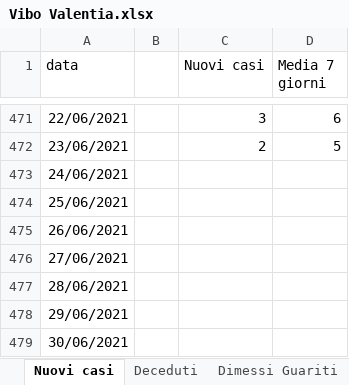
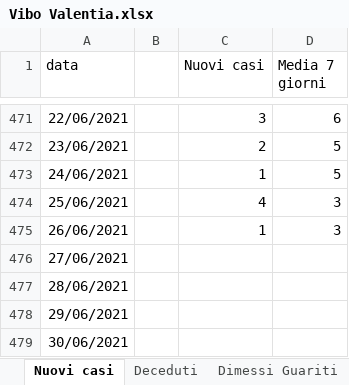
Before and after one commit to fbranda/covid19-opendata-calabria, an Excel workbook: dati/provincia/Vibo Valentia/Vibo Valentia.xlsx, sheet Nuovi casi, drawn as a sheet; only a part is shown, gaps mark what is left out; values as stored, in another font and other column widths than the file's, no borders; the diff names each change by its address in the sheet, - before the commit and + after, or states it on an @@ line.

```diff
--- a/dati/provincia/Vibo Valentia/Vibo Valentia.xlsx (sheet Nuovi casi)
+++ b/dati/provincia/Vibo Valentia/Vibo Valentia.xlsx (sheet Nuovi casi)
-C473 (Nuovi casi): (empty)
+C473 (Nuovi casi): 1
-D473 (Media 7 giorni): (empty)
+D473 (Media 7 giorni): 5
-C474 (Nuovi casi): (empty)
+C474 (Nuovi casi): 4
-D474:D475 (Media 7 giorni): (empty)
+D474:D475 (Media 7 giorni): 3
-C475 (Nuovi casi): (empty)
+C475 (Nuovi casi): 1
```
Also changed, not shown: sheet Deceduti, sheet Ricoveri, sheet Dimessi Guariti, 1 other file.
